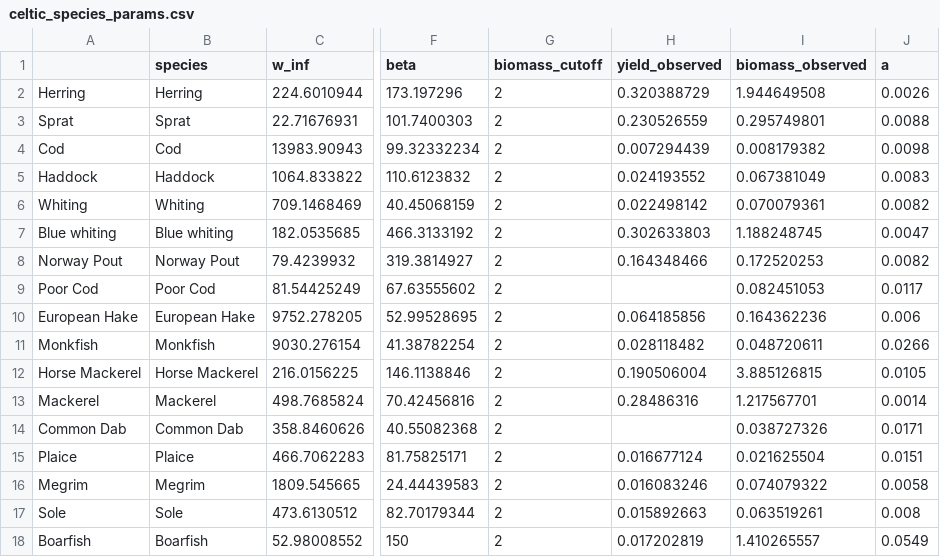
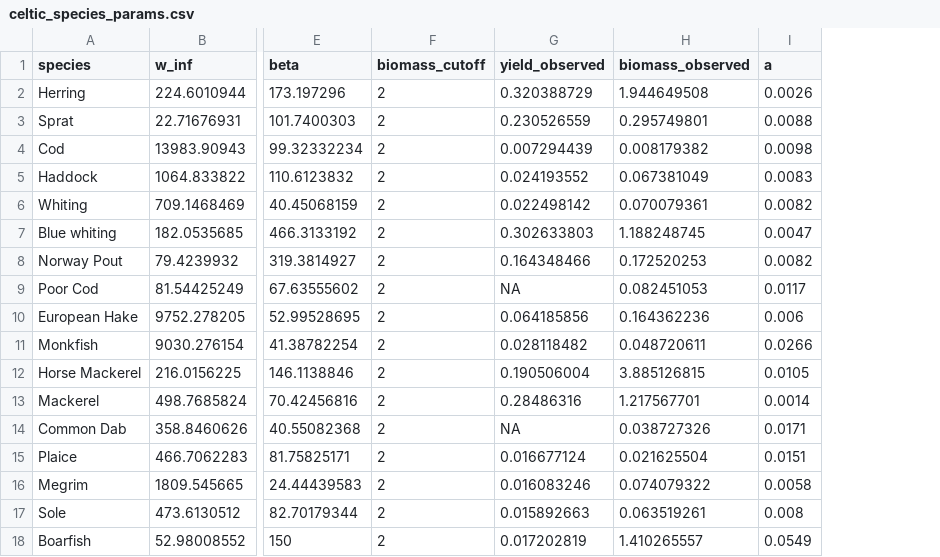
Before and after one commit to justinemacmillan/mizerCourse_Nov22, a CSV file: build/celtic_species_params.csv, drawn as a sheet; only a part is shown, gaps mark what is left out; removed rows and columns are numbered as before the commit, all else as after; the diff names each change by its address in the sheet, - before the commit and + after, or states it on an @@ line.

```diff
--- a/build/celtic_species_params.csv
+++ b/build/celtic_species_params.csv
-column A, rows 2-18: Herring | Sprat | Cod | Haddock | Whiting | Blue whiting | Norway Pout | Poor Cod | European Hake | Monkfish | Horse Mackerel | Mackerel | Common Dab | Plaice | Megrim | Sole | Boarfish
-G9 (yield_observed): (empty)
+G9 (yield_observed): NA
-G14 (yield_observed): (empty)
+G14 (yield_observed): NA
```
Also changed, not shown: build/celtic_gear_params.csv, 1 other file.
